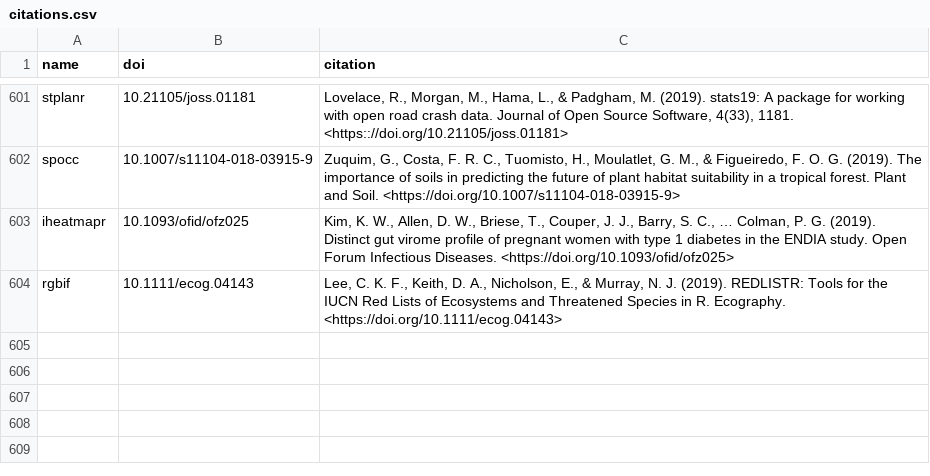
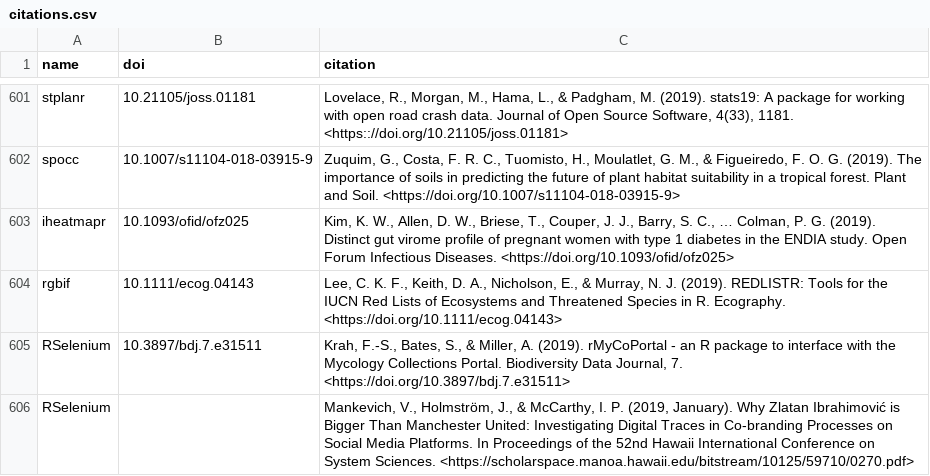
Before and after one commit to ropensci/roapi, a CSV file: data/citations.csv, drawn as a sheet; only a part is shown, gaps mark what is left out; the diff names each change by its address in the sheet, - before the commit and + after, or states it on an @@ line.

Commit message:
two RSelenium citations

```diff
--- a/data/citations.csv
+++ b/data/citations.csv
+row 605: RSelenium | 10.3897/bdj.7.e31511 | Krah, F.-S., Bates, S., & Miller, A. (2019). rMyCoPortal - an R package to interface with the Mycology Collections Portal. Biodiversity Data Journal, 7. <https://doi.org/10.3897/bdj.7.e31511>
+row 606: RSelenium |  | Mankevich, V., Holmström, J., & McCarthy, I. P. (2019, January). Why Zlatan Ibrahimović is Bigger Than Manchester United: Investigating Digital Traces in Co-branding Processes on Social Media Platforms. In Proceedings of the 52nd Hawaii International Conference on System Sciences. <https://scholarspace.manoa.hawaii.edu/bitstream/10125/59710/0270.pdf>
```
